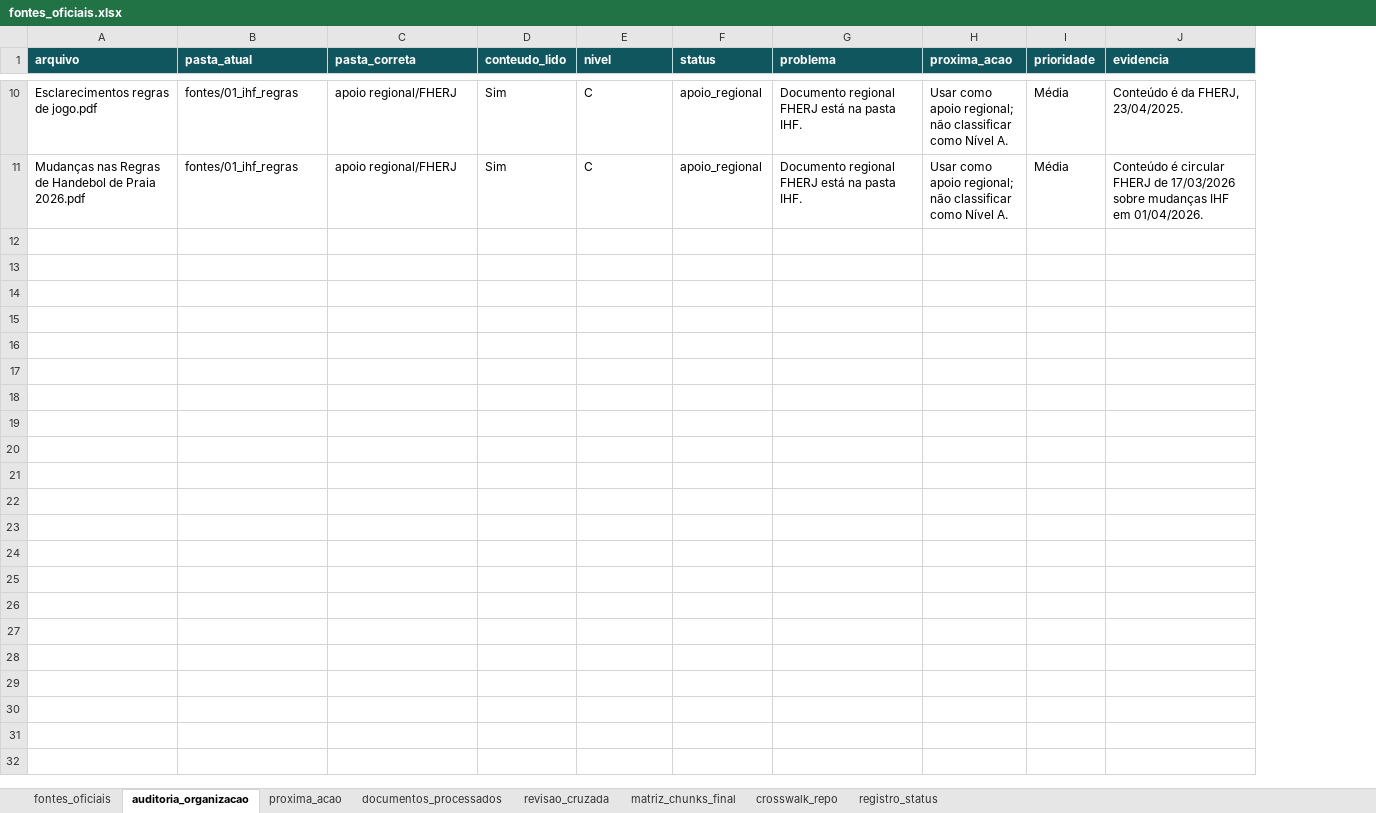
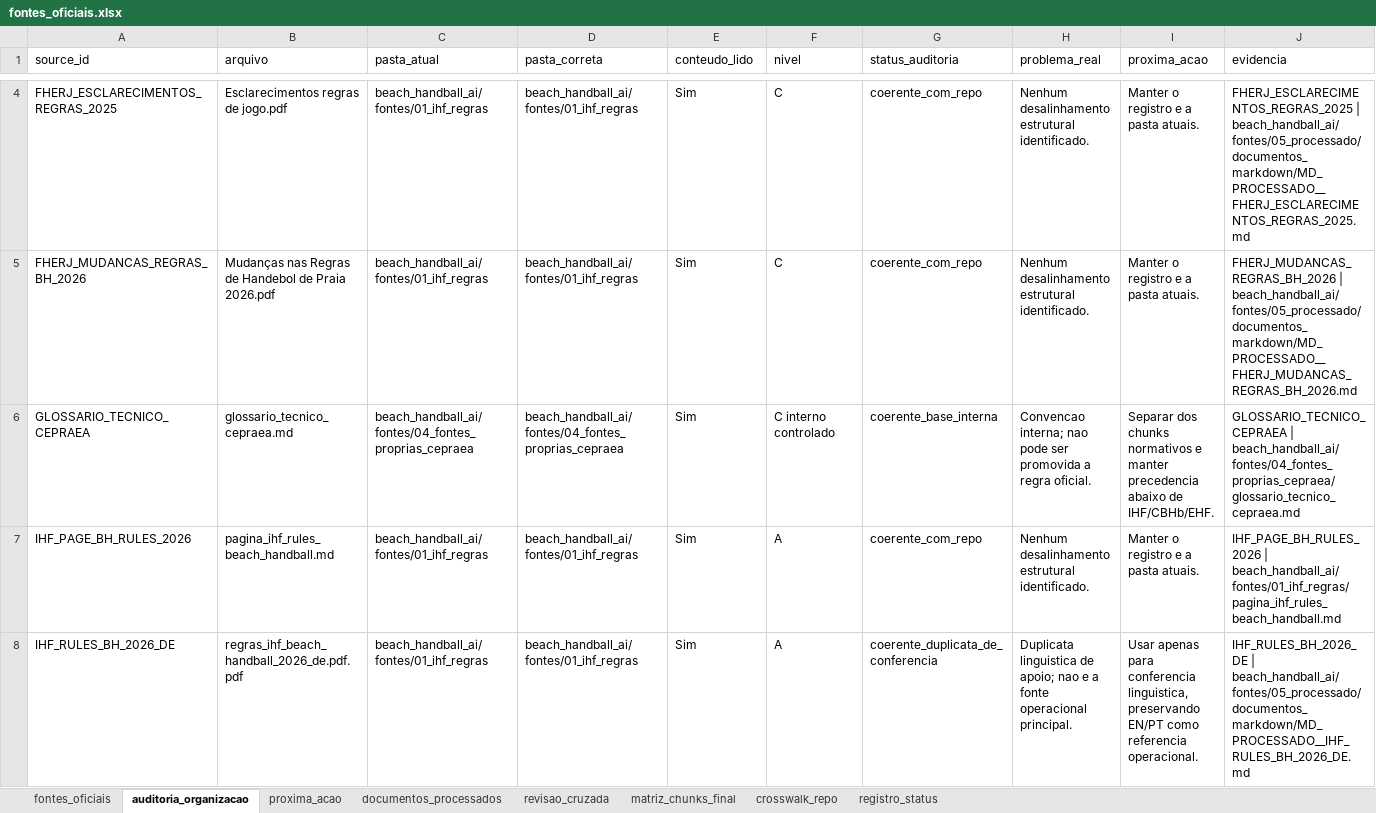
Before and after one commit to Davisermenho/scoutpraia, an Excel workbook: beach_handball_ai/fontes/00_registro/fontes_oficiais.xlsx, sheet auditoria_organizacao, drawn as a sheet; only a part is shown, gaps mark what is left out; values as stored, in another font and other column widths than the file's, no borders; removed rows and columns are numbered as before the commit, all else as after; the diff covers the shown part only; the diff names each change by its address in the sheet, - before the commit and + after, or states it on an @@ line.

Commit message:
Consolida registro e corpus processado do plano textual

```diff
--- a/beach_handball_ai/fontes/00_registro/fontes_oficiais.xlsx (sheet auditoria_organizacao)
+++ b/beach_handball_ai/fontes/00_registro/fontes_oficiais.xlsx (sheet auditoria_organizacao)
+column A (source_id), rows 4-5: FHERJ_ESCLARECIMENTOS_REGRAS_2025 | FHERJ_MUDANCAS_REGRAS_BH_2026
-column F (status), rows 10-11: apoio_regional | apoio_regional
+column H (problema_real), rows 4-5: Nenhum desalinhamento estrutural identificado. | Nenhum desalinhamento estrutural identificado.
-column I (prioridade), rows 10-11: Média | Média
@@ B1:F1 fill: #0F565E → none, bold: on → off, text colour: #FFFFFF → black @@
-G1: problema
+G1: status_auditoria
@@ G1 fill: #0F565E → none, bold: on → off, text colour: #FFFFFF → black @@
@@ I1 fill: #0F565E → none, bold: on → off, text colour: #FFFFFF → black @@
@@ J1 fill: #0F565E → none, bold: on → off, text colour: #FFFFFF → black @@
-C4:C5 (pasta_atual): fontes/01_ihf_regras
+C4:C5 (pasta_atual): beach_handball_ai/fontes/01_ihf_regras
-D4:D5 (pasta_correta): apoio regional/FHERJ
+D4:D5 (pasta_correta): beach_handball_ai/fontes/01_ihf_regras
-G4:G5 (status_auditoria): Documento regional FHERJ está na pasta IHF.
+G4:G5 (status_auditoria): coerente_com_repo
-I4:I5 (proxima_acao): Usar como apoio regional; não classificar como Nível A.
+I4:I5 (proxima_acao): Manter o registro e a pasta atuais.
-J4 (evidencia): Conteúdo é da FHERJ, 23/04/2025.
+J4 (evidencia): FHERJ_ESCLARECIMENTOS_REGRAS_2025 | beach_handball_ai/fontes/05_processado/documentos_markdown/MD_PROCESSADO__FHERJ_ESCLARECIMENTOS_REGRAS_2025.md
-J5 (evidencia): Conteúdo é circular FHERJ de 17/03/2026 sobre mudanças IHF em 01/04/2026.
+J5 (evidencia): FHERJ_MUDANCAS_REGRAS_BH_2026 | beach_handball_ai/fontes/05_processado/documentos_markdown/MD_PROCESSADO__FHERJ_MUDANCAS_REGRAS_BH_2026.md
+row 6: GLOSSARIO_TECNICO_CEPRAEA | glossario_tecnico_cepraea.md | beach_handball_ai/fontes/04_fontes_proprias_cepraea | beach_handball_ai/fontes/04_fontes_proprias_cepraea | Sim | C interno controlado | coerente_base_interna | Convencao interna; nao pode ser promovida a regra oficial. | Separar dos chunks normativos e manter precedencia abaixo de IHF/CBHb/EHF. | GLOSSARIO_TECNICO_CEPRAEA | beach_handball_ai/fontes/04_fontes_proprias_cepraea/glossario_tecnico_cepraea.md
+row 7: IHF_PAGE_BH_RULES_2026 | pagina_ihf_rules_beach_handball.md | beach_handball_ai/fontes/01_ihf_regras | beach_handball_ai/fontes/01_ihf_regras | Sim | A | coerente_com_repo | Nenhum desalinhamento estrutural identificado. | Manter o registro e a pasta atuais. | IHF_PAGE_BH_RULES_2026 | beach_handball_ai/fontes/01_ihf_regras/pagina_ihf_rules_beach_handball.md
+row 8: IHF_RULES_BH_2026_DE | regras_ihf_beach_handball_2026_de.pdf.pdf | beach_handball_ai/fontes/01_ihf_regras | beach_handball_ai/fontes/01_ihf_regras | Sim | A | coerente_duplicata_de_conferencia | Duplicata linguistica de apoio; nao e a fonte operacional principal. | Usar apenas para conferencia linguistica, preservando EN/PT como referencia operacional. | IHF_RULES_BH_2026_DE | beach_handball_ai/fontes/05_processado/documentos_markdown/MD_PROCESSADO__IHF_RULES_BH_2026_DE.md
```
Also changed, not shown: 12 added rows, 7 removed rows and 6 edited cells elsewhere in this sheet, sheet fontes_oficiais, sheet matriz_chunks_final, sheet revisao_cruzada, sheet documentos_processados, sheet proxima_acao, sheet crosswalk_repo, 1 more sheet, 42 other files.
